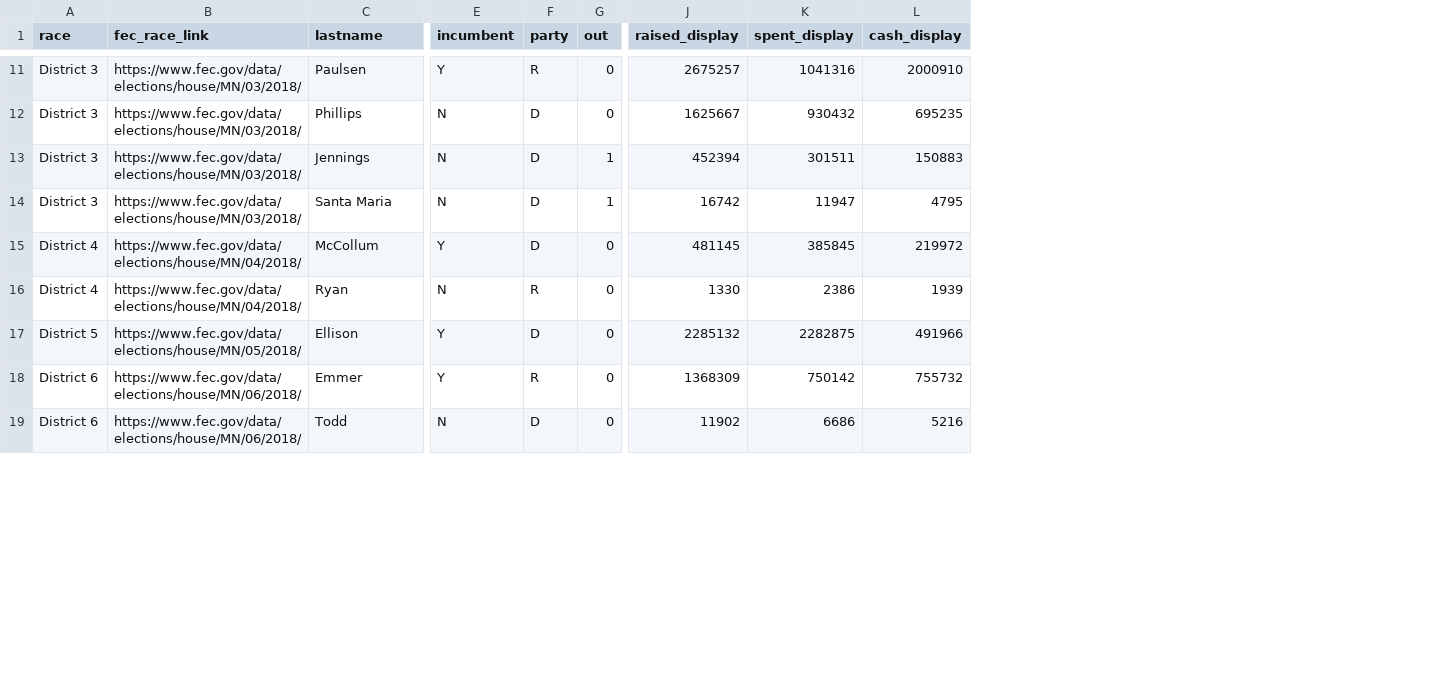
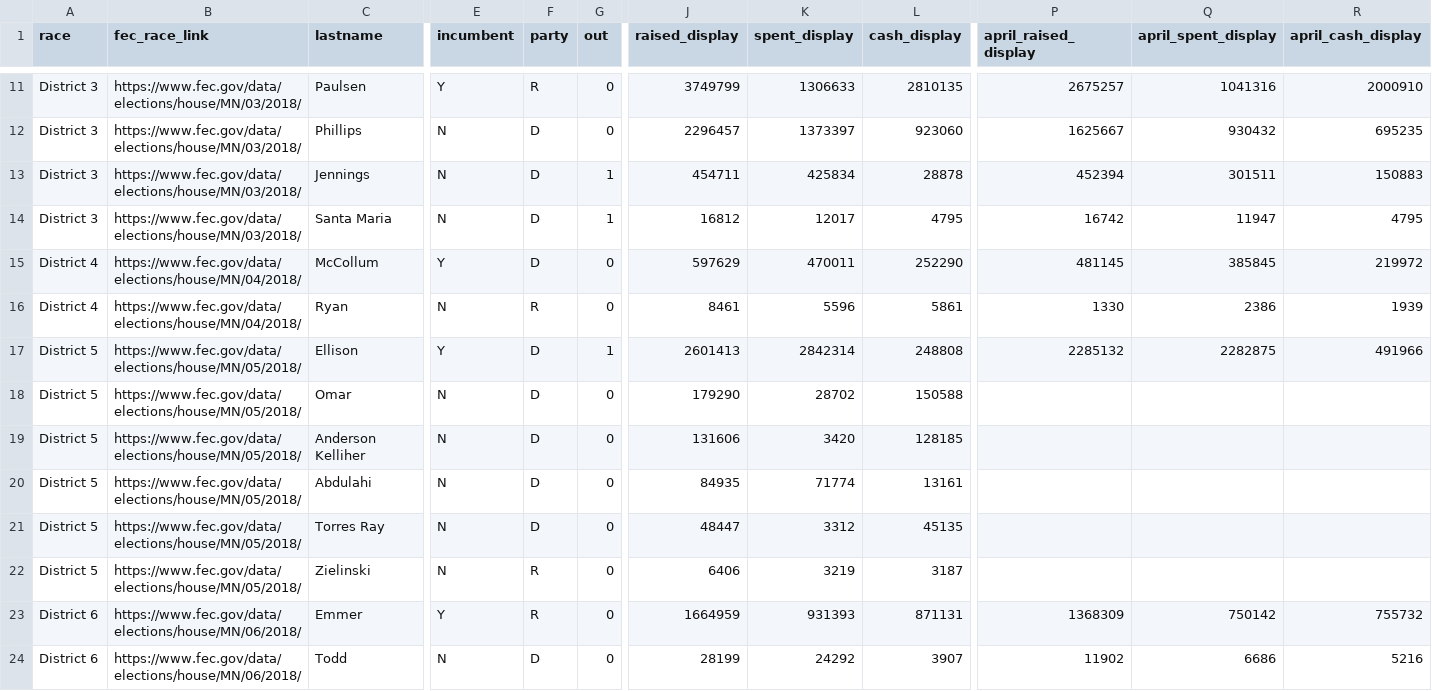
Before and after one commit to striblab/campfi-2018, a CSV file: sources/house.csv, drawn as a sheet; only a part is shown, gaps mark what is left out; addresses are those after the commit; rows hold the shown columns only; the diff covers the shown part only; the diff names each change by its address in the sheet, - before the commit and + after, or states it on an @@ line.

Commit message:
july quarterly house numbers updated

```diff
--- a/sources/house.csv
+++ b/sources/house.csv
+column P (april_raised_display), rows 11-17: 2675257 | 1625667 | 452394 | 16742 | 481145 | 1330 | 2285132; rows 23-24: 1368309 | 11902
+column Q (april_spent_display), rows 11-17: 1041316 | 930432 | 301511 | 11947 | 385845 | 2386 | 2282875; rows 23-24: 750142 | 6686
+column R (april_cash_display), rows 11-17: 2000910 | 695235 | 150883 | 4795 | 219972 | 1939 | 491966; rows 23-24: 755732 | 5216
-J11 (raised_display): 2675257
+J11 (raised_display): 3749799
-K11 (spent_display): 1041316
+K11 (spent_display): 1306633
-L11 (cash_display): 2000910
+L11 (cash_display): 2810135
-J12 (raised_display): 1625667
+J12 (raised_display): 2296457
-K12 (spent_display): 930432
+K12 (spent_display): 1373397
-L12 (cash_display): 695235
+L12 (cash_display): 923060
-J13 (raised_display): 452394
+J13 (raised_display): 454711
-K13 (spent_display): 301511
+K13 (spent_display): 425834
-L13 (cash_display): 150883
+L13 (cash_display): 28878
-J14 (raised_display): 16742
+J14 (raised_display): 16812
-K14 (spent_display): 11947
+K14 (spent_display): 12017
-J15 (raised_display): 481145
+J15 (raised_display): 597629
-K15 (spent_display): 385845
+K15 (spent_display): 470011
-L15 (cash_display): 219972
+L15 (cash_display): 252290
-J16 (raised_display): 1330
+J16 (raised_display): 8461
-K16 (spent_display): 2386
+K16 (spent_display): 5596
-L16 (cash_display): 1939
+L16 (cash_display): 5861
-G17 (out): 0
+G17 (out): 1
-J17 (raised_display): 2285132
+J17 (raised_display): 2601413
-K17 (spent_display): 2282875
+K17 (spent_display): 2842314
-L17 (cash_display): 491966
+L17 (cash_display): 248808
+row 18: District 5 | https://www.fec.gov/data/elections/house/MN/05/2018/ | Omar | N | D | 0 | 179290 | 28702 | 150588
+row 19: District 5 | https://www.fec.gov/data/elections/house/MN/05/2018/ | Anderson Kelliher | N | D | 0 | 131606 | 3420 | 128185
+row 20: District 5 | https://www.fec.gov/data/elections/house/MN/05/2018/ | Abdulahi | N | D | 0 | 84935 | 71774 | 13161
+row 21: District 5 | https://www.fec.gov/data/elections/house/MN/05/2018/ | Torres Ray | N | D | 0 | 48447 | 3312 | 45135
+row 22: District 5 | https://www.fec.gov/data/elections/house/MN/05/2018/ | Zielinski | N | R | 0 | 6406 | 3219 | 3187
-J23 (raised_display): 1368309
+J23 (raised_display): 1664959
-K23 (spent_display): 750142
+K23 (spent_display): 931393
-L23 (cash_display): 755732
+L23 (cash_display): 871131
-J24 (raised_display): 11902
+J24 (raised_display): 28199
-K24 (spent_display): 6686
+K24 (spent_display): 24292
-L24 (cash_display): 5216
+L24 (cash_display): 3907
```
Also changed, not shown: 1 added row and 58 edited cells elsewhere in this file, 2 other files.
